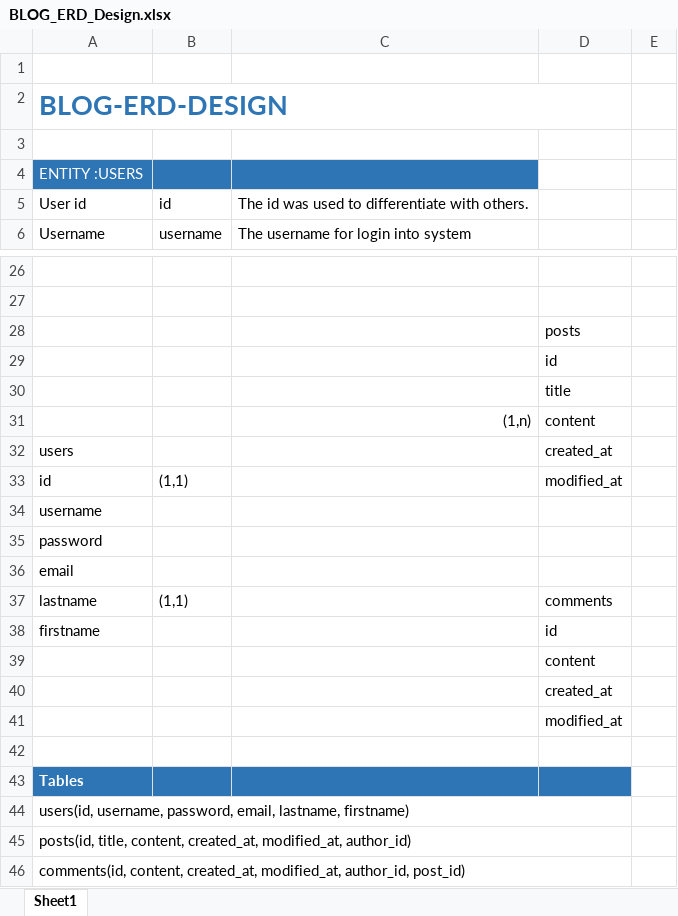
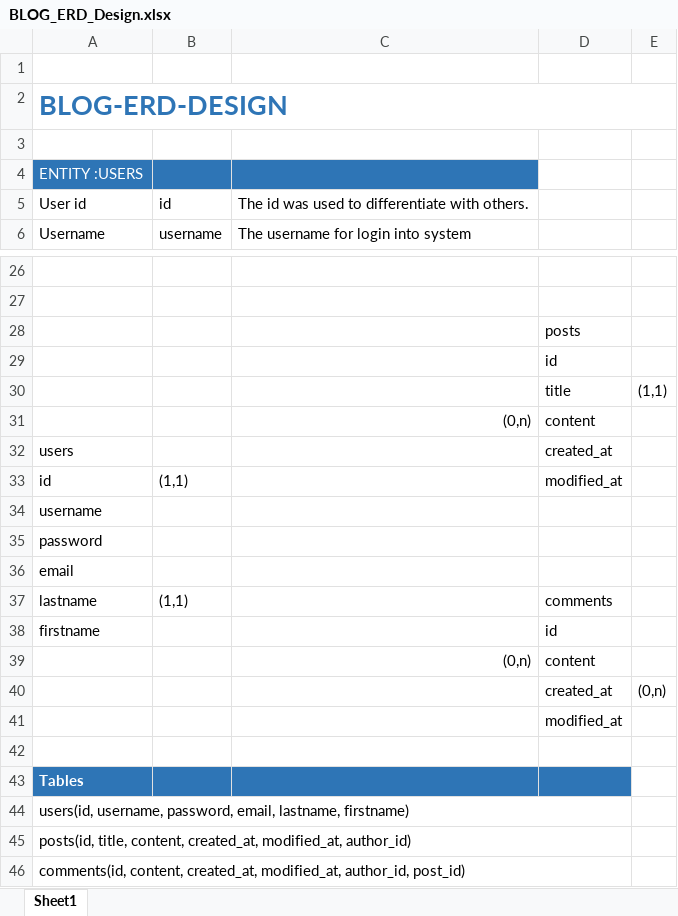
Before and after one commit to lam-vy-mulodo/blog, an Excel workbook: doc/BLOG_ERD_Design.xlsx, sheet Sheet1, drawn as a sheet; only a part is shown, gaps mark what is left out; values as stored, in another font and other column widths than the file's, no borders; charts and pictures and table styles not drawn; the diff names each change by its address in the sheet, - before the commit and + after, or states it on an @@ line.

Commit message:
add relationship posts-comment

```diff
--- a/doc/BLOG_ERD_Design.xlsx (sheet Sheet1)
+++ b/doc/BLOG_ERD_Design.xlsx (sheet Sheet1)
-A2:D2 merged
+A2:E2 merged
-E30: (empty)
+E30: (1,1)
-C31: (1,n)
+C31: (0,n)
-C39: (empty)
+C39: (0,n)
-E40: (empty)
+E40: (0,n)
```
Also changed, not shown: charts or pictures.
